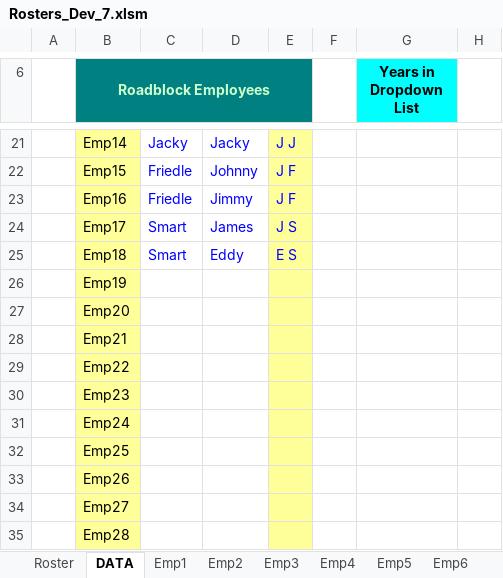
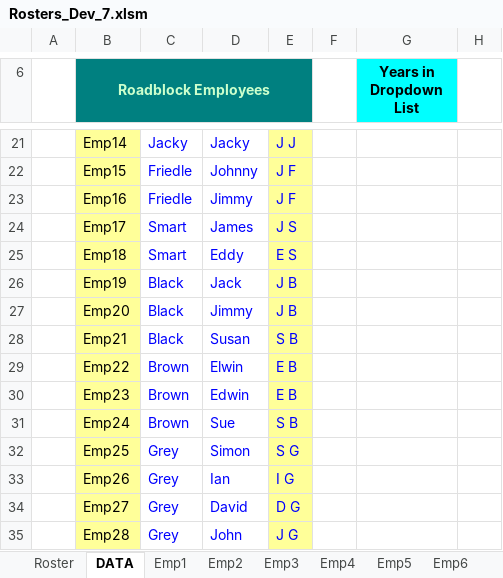
Before and after one commit to Blackpotch/Rosters17Dev, an Excel workbook: Rosters_Dev_7.xlsm, sheet DATA, drawn as a sheet; only a part is shown, gaps mark what is left out; values as stored, in another font and other column widths than the file's, no borders; charts and pictures not drawn; the diff names each change by its address in the sheet, - before the commit and + after, or states it on an @@ line.

```diff
--- a/Rosters_Dev_7.xlsm (sheet DATA)
+++ b/Rosters_Dev_7.xlsm (sheet DATA)
-C26:C28: (empty)
+C26:C28: Black
-D26: (empty)
+D26: Jack
-E26:E27: (empty)
+E26:E27: J B
-D27: (empty)
+D27: Jimmy
-D28: (empty)
+D28: Susan
-E28: (empty)
+E28: S B
-C29:C31: (empty)
+C29:C31: Brown
-D29: (empty)
+D29: Elwin
-E29:E30: (empty)
+E29:E30: E B
-D30: (empty)
+D30: Edwin
-D31: (empty)
+D31: Sue
-E31: (empty)
+E31: S B
-C32:C35: (empty)
+C32:C35: Grey
-D32: (empty)
+D32: Simon
-E32: (empty)
+E32: S G
-D33: (empty)
+D33: Ian
-E33: (empty)
+E33: I G
-D34: (empty)
+D34: David
-E34: (empty)
+E34: D G
-D35: (empty)
+D35: John
-E35: (empty)
+E35: J G
```
Also changed, not shown: sheet Roster, sheet Summary, charts or pictures, 1 other file.
